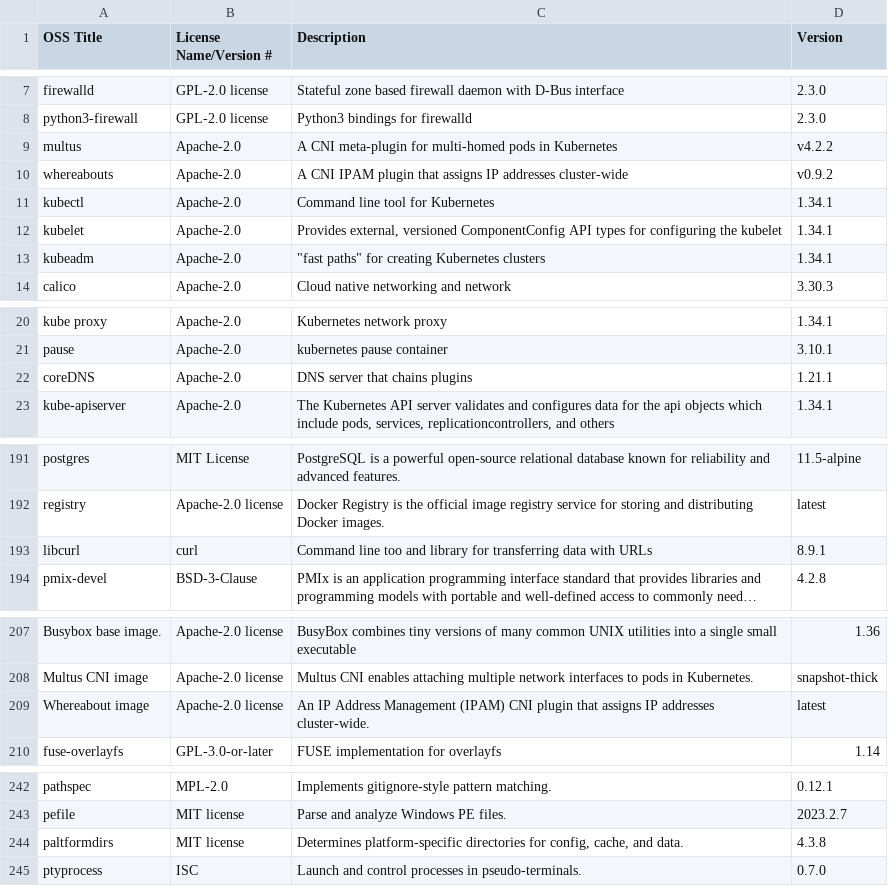
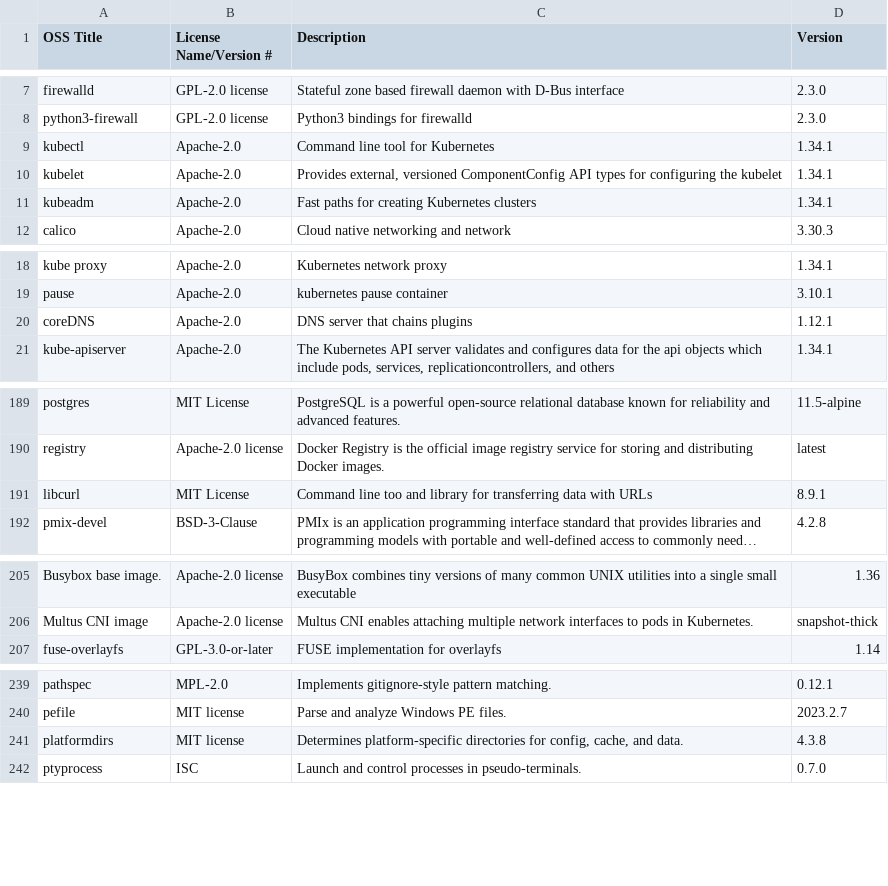
Before and after one commit to vasanthsathya/Doc-Generation, a CSV file: docs/source/Tables/software_matrix_rhel.csv, drawn as a sheet; only a part is shown, gaps mark what is left out; long unchanged cells end in …; removed rows and columns are numbered as before the commit, all else as after; the diff covers the shown part only; the diff names each change by its address in the sheet, - before the commit and + after, or states it on an @@ line.

Commit message:
Addressed the doc comments.

```diff
--- a/docs/source/Tables/software_matrix_rhel.csv
+++ b/docs/source/Tables/software_matrix_rhel.csv
-row 9: multus | Apache-2.0 | A CNI meta-plugin for multi-homed pods in Kubernetes | v4.2.2
-row 10: whereabouts | Apache-2.0 | A CNI IPAM plugin that assigns IP addresses cluster-wide | v0.9.2
-C11 (Description): "fast paths" for creating Kubernetes clusters
+C11 (Description): Fast paths for creating Kubernetes clusters
-D20 (Version): 1.21.1
+D20 (Version): 1.12.1
-B191 (License Name/Version #): curl
+B191 (License Name/Version #): MIT License
-row 209: Whereabout image | Apache-2.0 license | An IP Address Management (IPAM) CNI plugin that assigns IP addresses cluster-wide. | latest
-A241 (OSS Title): paltformdirs
+A241 (OSS Title): platformdirs
```
Also changed, not shown: 1 edited cell elsewhere in this file, 8 other files.
